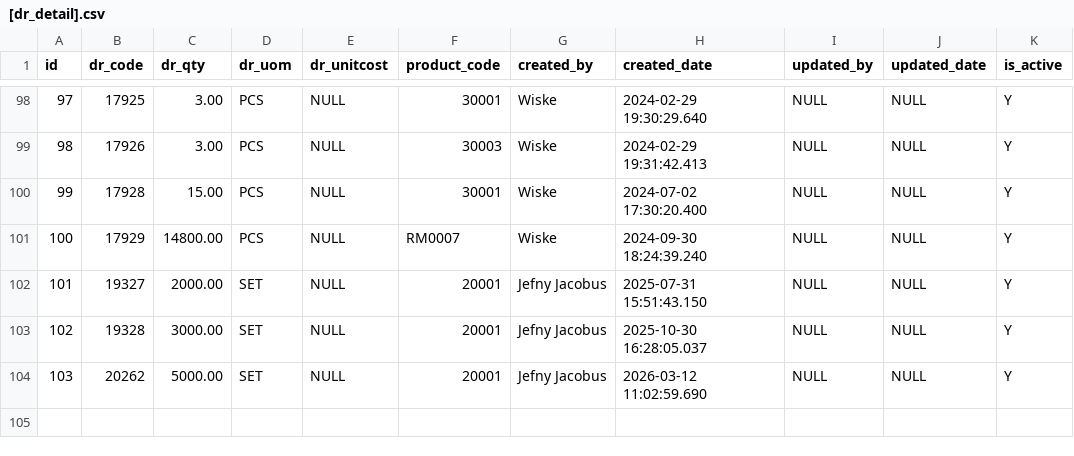
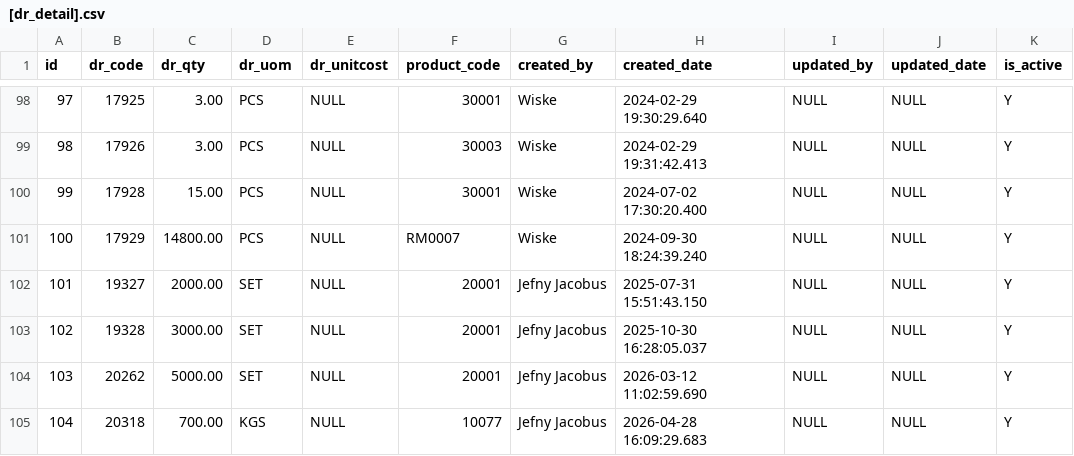
Before and after one commit to PhilAnggara/spfi-ms, a CSV file: public/csv/[b12d4a36]/[dr_detail].csv, drawn as a sheet; only a part is shown, gaps mark what is left out; the diff names each change by its address in the sheet, - before the commit and + after, or states it on an @@ line.

```diff
--- a/public/csv/[b12d4a36]/[dr_detail].csv
+++ b/public/csv/[b12d4a36]/[dr_detail].csv
+row 105: 104 | 20318 | 700.00 | KGS | NULL | 10077 | Jefny Jacobus | 2026-04-28 16:09:29.683 | NULL | NULL | Y
```
Also changed, not shown: public/csv/[GeneralLedger]/[tbl_AccountingCodes].csv, public/csv/[GeneralLedger]/[tbl_Acct_SubGroup].csv, 57 other files.
